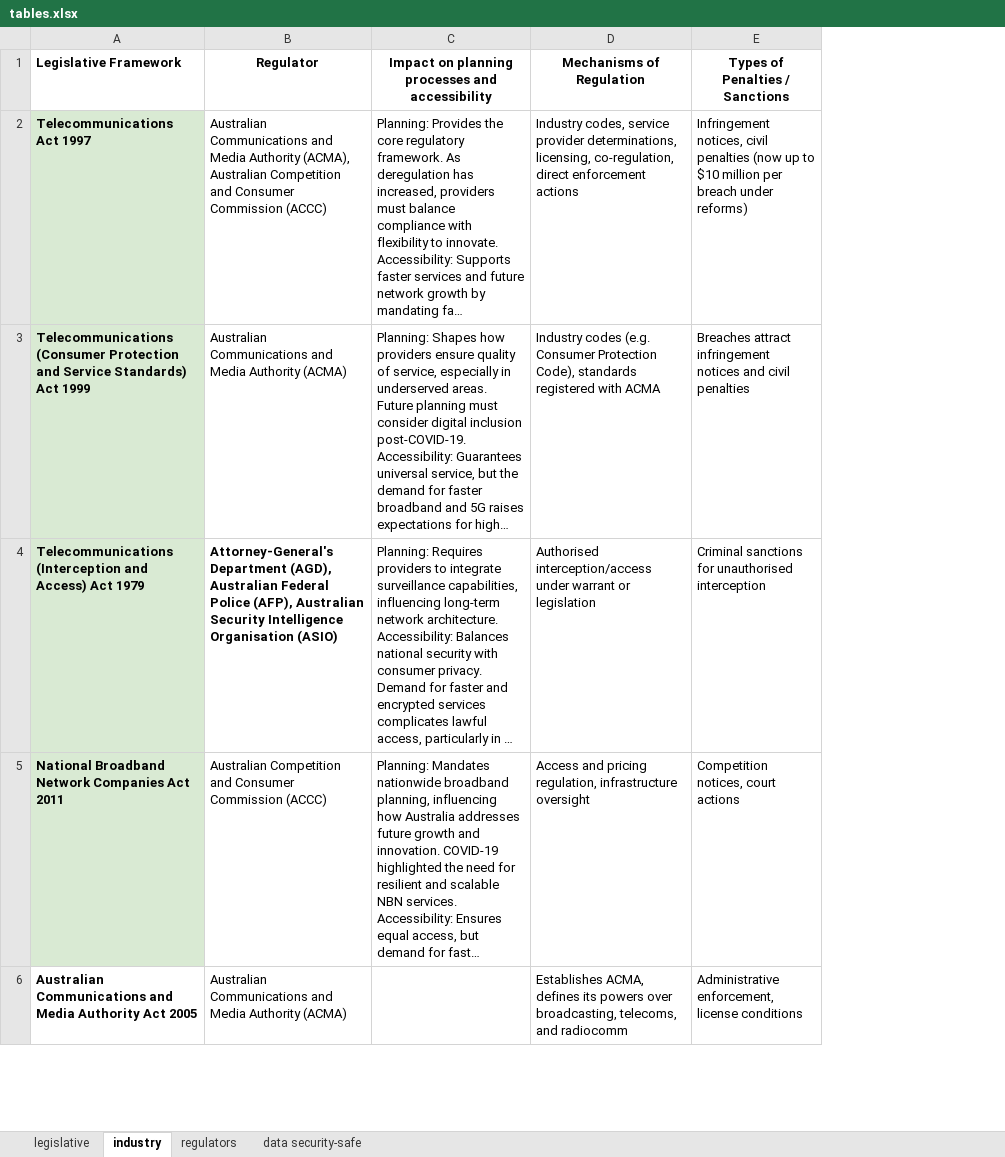
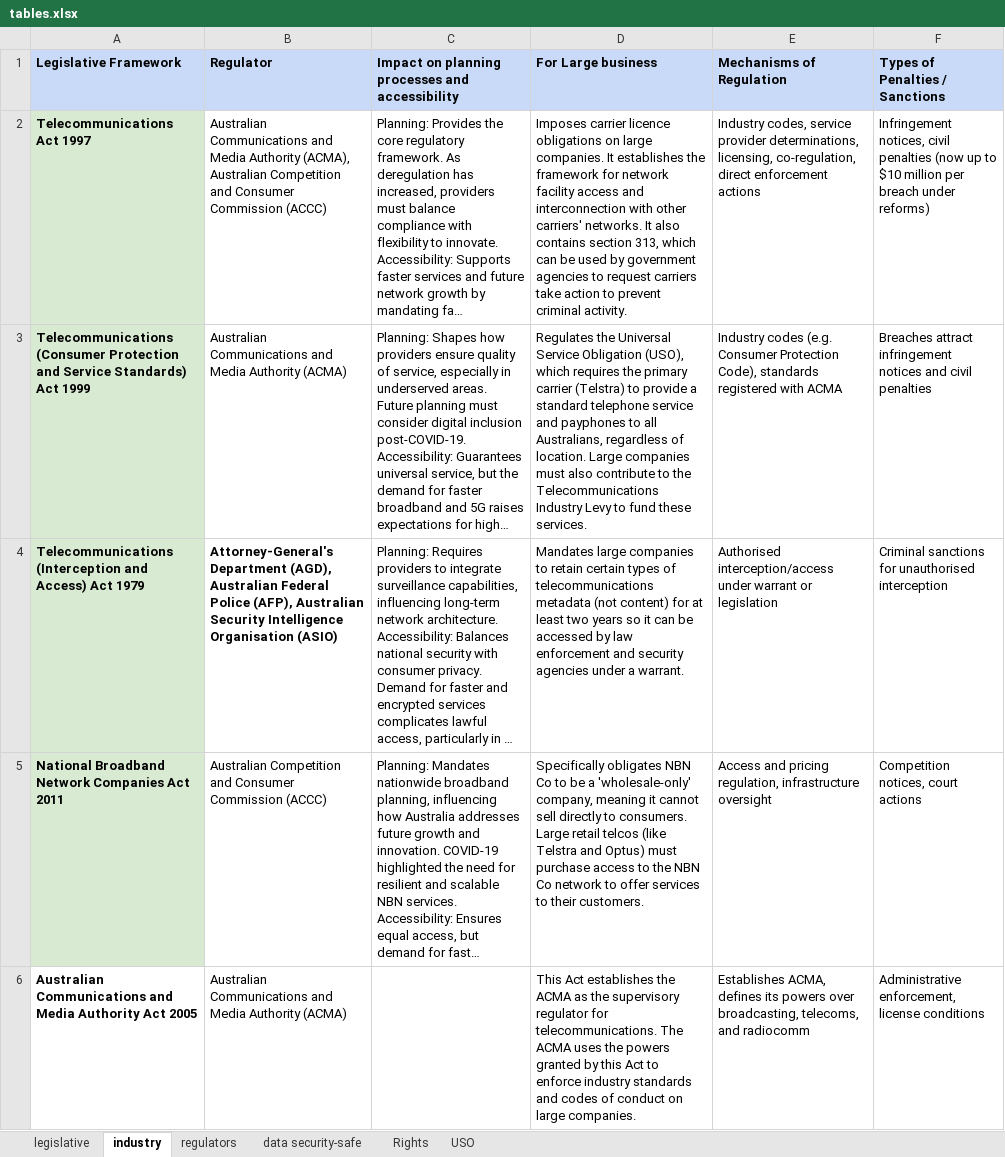
Before and after one commit to Advanced-Diploma-of-IT-Tel-Network-Eng/Assessments, an Excel workbook: TERM3/T3B2-ICTNPL413-Evaluate_net_regulations_legislation_telecommunications_industry/2-ICTNPL413-Assessment_Task 2/Assessmet-questions/tables.xlsx, sheet industry, drawn as a sheet; only a part is shown; long unchanged cells end in …; values as stored, in another font and other column widths than the file's, no borders; charts and pictures not drawn; addresses are those after the commit; the diff covers the shown part only; the diff names each change by its address in the sheet, - before the commit and + after, or states it on an @@ line.

```diff
--- a/TERM3/T3B2-ICTNPL413-Evaluate_net_regulations_legislation_telecommunications_industry/2-ICTNPL413-Assessment_Task 2/Assessmet-questions/tables.xlsx (sheet industry)
+++ b/TERM3/T3B2-ICTNPL413-Evaluate_net_regulations_legislation_telecommunications_industry/2-ICTNPL413-Assessment_Task 2/Assessmet-questions/tables.xlsx (sheet industry)
+sheet tab: Rights
+sheet tab: USO
+column D, rows 1-6: For Large business | Imposes carrier licence obligations on large companies. It establishes the framework for network facility access and interconnection with other carriers' networks. It also contains section 313, which can be used by government agencies to request carriers take action to prevent criminal activity. | Regulates the Universal Service Obligation (USO), which requires the primary carrier (Telstra) to provide a standard telephone service and payphones to all Australians, regardless of location. Large companies must also contribute to the Telecommunications Industry Levy to fund these services. | Mandates large companies to retain certain types of telecommunications metadata (not content) for at least two years so it can be accessed by law enforcement and security agencies under a warrant. | Specifically obligates NBN Co to be a 'wholesale-only' company, meaning it cannot sell directly to consumers. Large retail telcos (like Telstra and Optus) must purchase access to the NBN Co network to offer services to their customers. | This Act establishes the ACMA as the supervisory regulator for telecommunications. The ACMA uses the powers granted by this Act to enforce industry standards and codes of conduct on large companies.
-A1:C1 fill: none
+A1:C1 fill: #C9DAF8
-B1:C1 alignment: center
+B1:C1 alignment: left
@@ E1:F1 fill: none → #C9DAF8, alignment: center → left @@
```
Also changed, not shown: 40 added rows elsewhere in this sheet, sheet regulators, sheet data security-safe, sheet legislative, charts or pictures.
